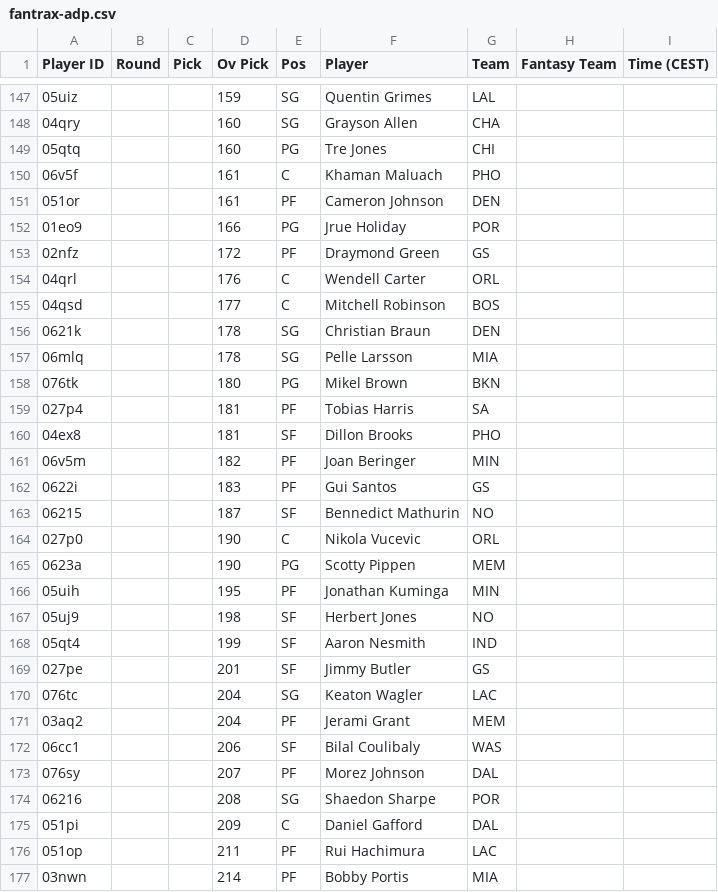
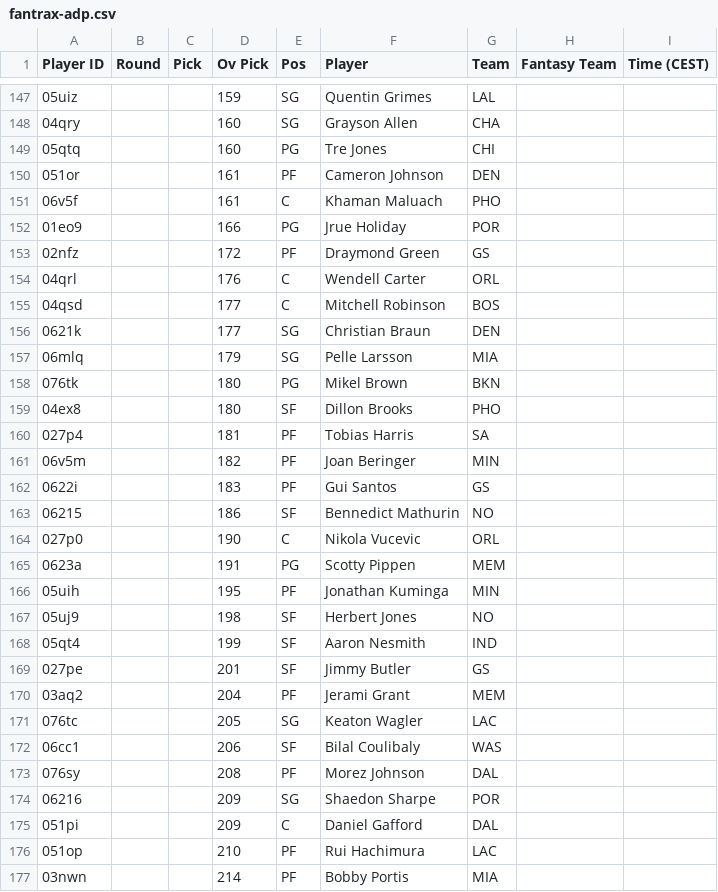
Before and after one commit to Pizzaratops/MFHFBs-NBA-Projections, a CSV file: data/fantrax-adp.csv, drawn as a sheet; only a part is shown, gaps mark what is left out; the diff covers the shown part only.

```diff
--- a/data/fantrax-adp.csv
+++ b/data/fantrax-adp.csv
@@ -149,4 +149,4 @@
 "05qtq","","","160","PG","Tre Jones","CHI","",""
+"051or","","","161","PF","Cameron Johnson","DEN","",""
 "06v5f","","","161","C","Khaman Maluach","PHO","",""
-"051or","","","161","PF","Cameron Johnson","DEN","",""
 "01eo9","","","166","PG","Jrue Holiday","POR","",""
@@ -155,12 +155,12 @@
 "04qsd","","","177","C","Mitchell Robinson","BOS","",""
-"0621k","","","178","SG","Christian Braun","DEN","",""
-"06mlq","","","178","SG","Pelle Larsson","MIA","",""
+"0621k","","","177","SG","Christian Braun","DEN","",""
+"06mlq","","","179","SG","Pelle Larsson","MIA","",""
 "076tk","","","180","PG","Mikel Brown","BKN","",""
+"04ex8","","","180","SF","Dillon Brooks","PHO","",""
 "027p4","","","181","PF","Tobias Harris","SA","",""
-"04ex8","","","181","SF","Dillon Brooks","PHO","",""
 "06v5m","","","182","PF","Joan Beringer","MIN","",""
 "0622i","","","183","PF","Gui Santos","GS","",""
-"06215","","","187","SF","Bennedict Mathurin","NO","",""
+"06215","","","186","SF","Bennedict Mathurin","NO","",""
 "027p0","","","190","C","Nikola Vucevic","ORL","",""
-"0623a","","","190","PG","Scotty Pippen","MEM","",""
+"0623a","","","191","PG","Scotty Pippen","MEM","",""
 "05uih","","","195","PF","Jonathan Kuminga","MIN","",""
@@ -169,9 +169,9 @@
 "027pe","","","201","SF","Jimmy Butler","GS","",""
-"076tc","","","204","SG","Keaton Wagler","LAC","",""
 "03aq2","","","204","PF","Jerami Grant","MEM","",""
+"076tc","","","205","SG","Keaton Wagler","LAC","",""
 "06cc1","","","206","SF","Bilal Coulibaly","WAS","",""
-"076sy","","","207","PF","Morez Johnson","DAL","",""
-"06216","","","208","SG","Shaedon Sharpe","POR","",""
+"076sy","","","208","PF","Morez Johnson","DAL","",""
+"06216","","","209","SG","Shaedon Sharpe","POR","",""
 "051pi","","","209","C","Daniel Gafford","DAL","",""
-"051op","","","211","PF","Rui Hachimura","LAC","",""
+"051op","","","210","PF","Rui Hachimura","LAC","",""
 "03nwn","","","214","PF","Bobby Portis","MIA","",""
```
Also changed, not shown: 10 added rows, 9 removed rows, 27 moved rows and 24 edited cells elsewhere in this file, 1 other file.
